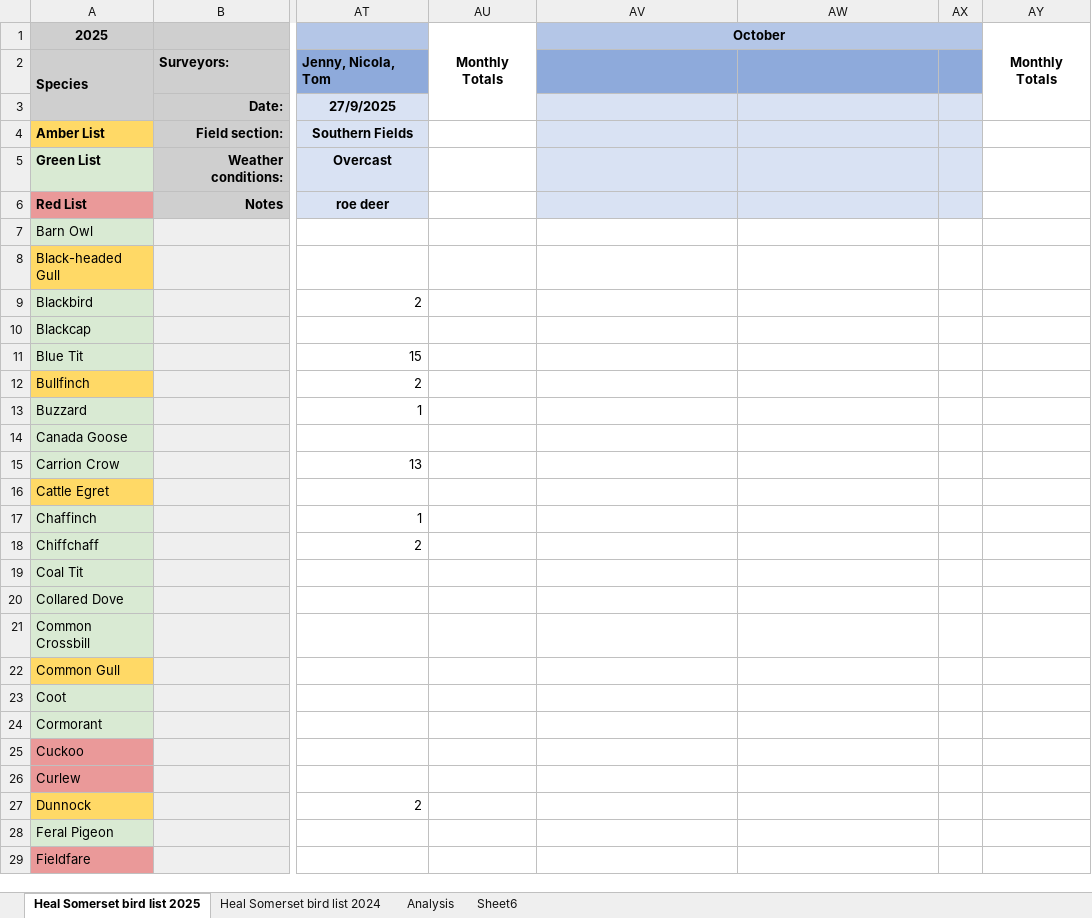
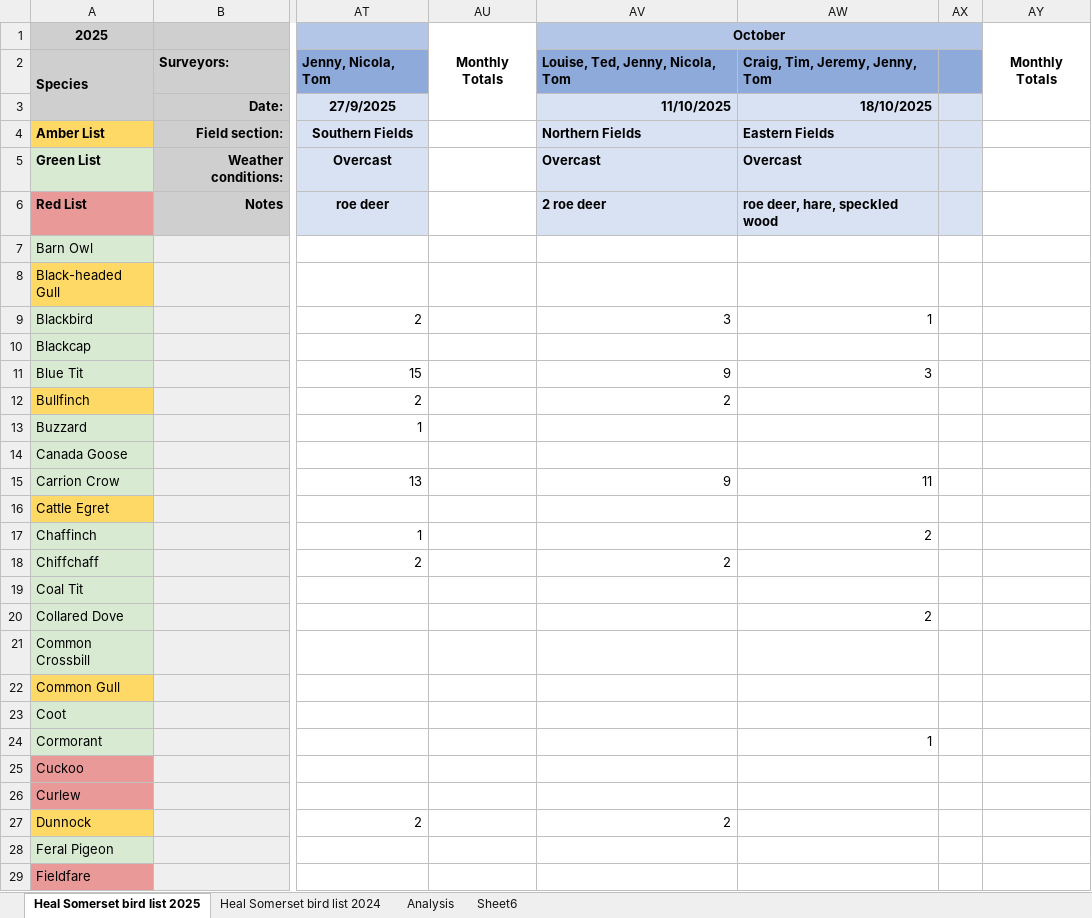
Before and after one commit to georgegarforthpersonal/heal_data, an Excel workbook: app/scripts/data/Bird surveys - Heal Somerset - volunteers.xlsx, sheet Heal Somerset bird list 2025, drawn as a sheet; only a part is shown, gaps mark what is left out; values as stored, in another font and other column widths than the file's, no borders; charts and pictures not drawn; the diff covers the shown part only; the diff names each change by its address in the sheet, - before the commit and + after, or states it on an @@ line.

Commit message:
update bird survey

```diff
--- a/app/scripts/data/Bird surveys - Heal Somerset - volunteers.xlsx (sheet Heal Somerset bird list 2025)
+++ b/app/scripts/data/Bird surveys - Heal Somerset - volunteers.xlsx (sheet Heal Somerset bird list 2025)
-AV2: (empty)
+AV2: Louise, Ted, Jenny, Nicola, Tom
-AW2: (empty)
+AW2: Craig, Tim, Jeremy, Jenny, Tom
-AV3: (empty)
+AV3: 11/10/2025
-AW3: (empty)
+AW3: 18/10/2025
-AV4: (empty)
+AV4: Northern Fields
-AW4: (empty)
+AW4: Eastern Fields
-AV5: (empty)
+AV5: Overcast
-AW5: (empty)
+AW5: Overcast
-AV6: (empty)
+AV6: 2 roe deer
-AW6: (empty)
+AW6: roe deer, hare, speckled wood
-AV9: (empty)
+AV9: 3
-AW9: (empty)
+AW9: 1
-AV11: (empty)
+AV11: 9
-AW11: (empty)
+AW11: 3
-AV12: (empty)
+AV12: 2
-AV15: (empty)
+AV15: 9
-AW15: (empty)
+AW15: 11
-AW17: (empty)
+AW17: 2
-AV18: (empty)
+AV18: 2
-AW20: (empty)
+AW20: 2
-AW24: (empty)
+AW24: 1
-AV27: (empty)
+AV27: 2
```
Also changed, not shown: 48 edited cells and cell formats elsewhere in this sheet.
